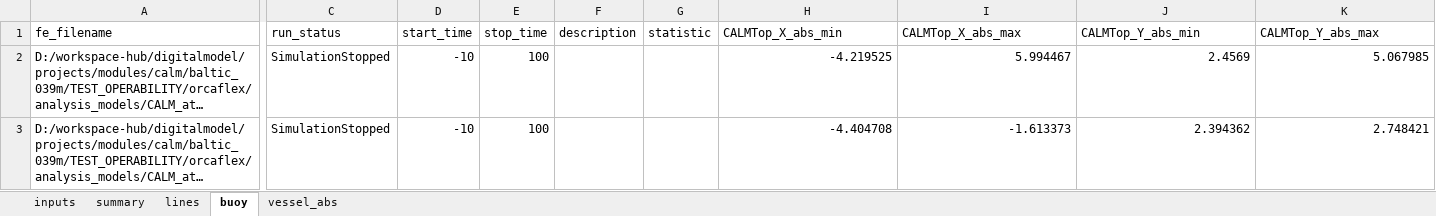
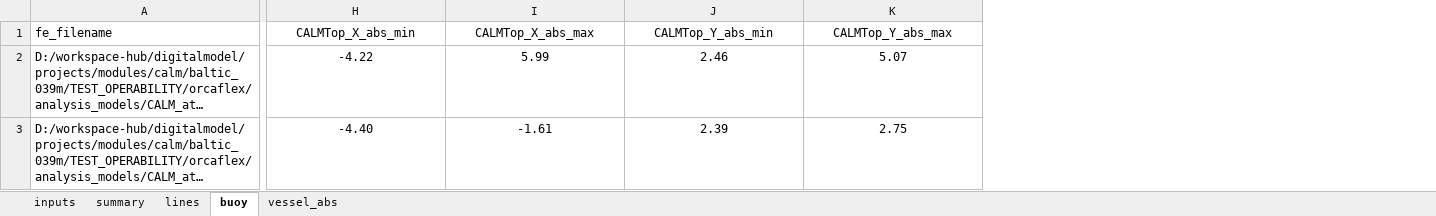
Before and after one commit to vamseeachanta/digitalmodel, an Excel workbook: projects/modules/calm/baltic_039m/TEST_OPERABILITY/results/project_summary.xlsx, sheet buoy, drawn as a sheet; only a part is shown, gaps mark what is left out; long unchanged cells end in …; values as stored, in another font and other column widths than the file's, no borders; the diff covers the shown part only; the diff names each change by its address in the sheet, - before the commit and + after, or states it on an @@ line.

```diff
--- a/projects/modules/calm/baltic_039m/TEST_OPERABILITY/results/project_summary.xlsx (sheet buoy)
+++ b/projects/modules/calm/baltic_039m/TEST_OPERABILITY/results/project_summary.xlsx (sheet buoy)
@@ column C (run_status) hidden, rows 2-3: SimulationStopped | SimulationStopped @@
@@ column D (start_time) hidden, rows 2-3: -10 | -10 @@
@@ column E (stop_time) hidden, rows 2-3: 100 | 100 @@
@@ column F (description) hidden, empty @@
@@ column G (statistic) hidden, empty @@
-H1:K1 alignment: left
+H1:K1 alignment: center
-H2 (CALMTop_X_abs_min): -4.219525
+H2 (CALMTop_X_abs_min): -4.22
-H2:K3 alignment: right
+H2:K3 alignment: center
-I2 (CALMTop_X_abs_max): 5.994467
+I2 (CALMTop_X_abs_max): 5.99
-J2 (CALMTop_Y_abs_min): 2.4569
+J2 (CALMTop_Y_abs_min): 2.46
-K2 (CALMTop_Y_abs_max): 5.067985
+K2 (CALMTop_Y_abs_max): 5.07
-H3 (CALMTop_X_abs_min): -4.404708
+H3 (CALMTop_X_abs_min): -4.40
-I3 (CALMTop_X_abs_max): -1.613373
+I3 (CALMTop_X_abs_max): -1.61
-J3 (CALMTop_Y_abs_min): 2.394362
+J3 (CALMTop_Y_abs_min): 2.39
-K3 (CALMTop_Y_abs_max): 2.748421
+K3 (CALMTop_Y_abs_max): 2.75
```
Also changed, not shown: 64 edited cells and cell formats elsewhere in this sheet, sheet summary, sheet lines, sheet vessel_abs, sheet inputs, formulas that keep their value, charts or pictures, 4 other files.
